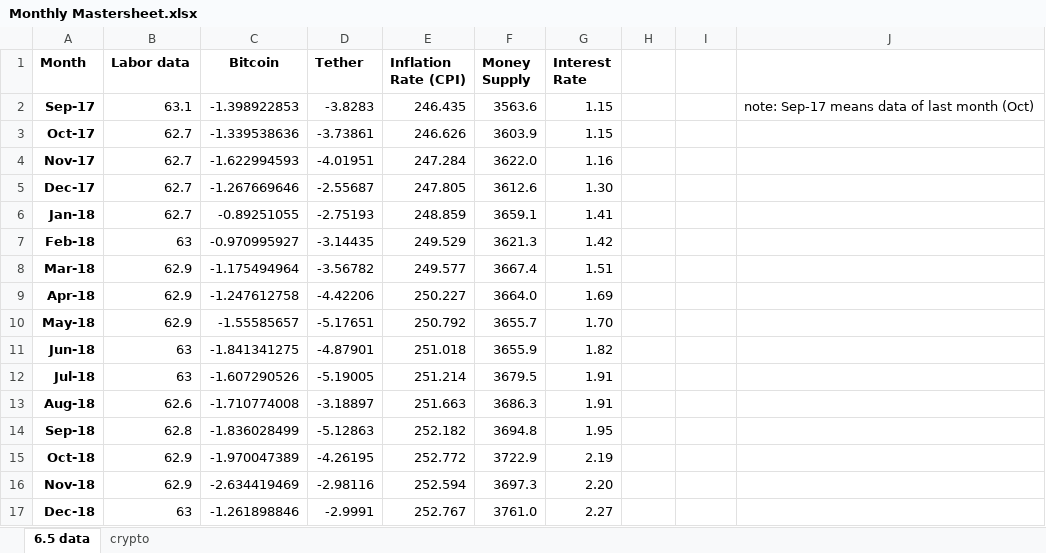
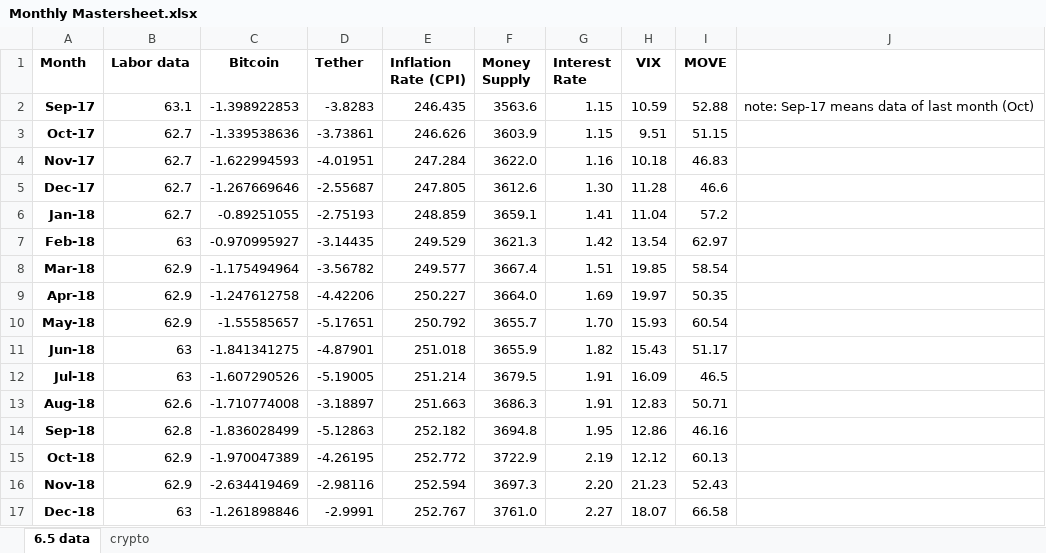
Before and after one commit to tianyishen701/CryptoMacroecon-Prediction-CSUREMM, an Excel workbook: data/Monthly Mastersheet.xlsx, sheet 6.5 data, drawn as a sheet; only a part is shown; values as stored, in another font and other column widths than the file's, no borders; charts and pictures not drawn; the diff covers the shown part only; the diff names each change by its address in the sheet, - before the commit and + after, or states it on an @@ line.

```diff
--- a/data/Monthly Mastersheet.xlsx (sheet 6.5 data)
+++ b/data/Monthly Mastersheet.xlsx (sheet 6.5 data)
-H1: (empty)
+H1: VIX
-I1: (empty)
+I1: MOVE
-H2 (VIX): (empty)
+H2 (VIX): 10.59
-I2 (MOVE): (empty)
+I2 (MOVE): 52.88
-H3 (VIX): (empty)
+H3 (VIX): 9.51
-I3 (MOVE): (empty)
+I3 (MOVE): 51.15
-H4 (VIX): (empty)
+H4 (VIX): 10.18
-I4 (MOVE): (empty)
+I4 (MOVE): 46.83
-H5 (VIX): (empty)
+H5 (VIX): 11.28
-I5 (MOVE): (empty)
+I5 (MOVE): 46.6
-H6 (VIX): (empty)
+H6 (VIX): 11.04
-I6 (MOVE): (empty)
+I6 (MOVE): 57.2
-H7 (VIX): (empty)
+H7 (VIX): 13.54
-I7 (MOVE): (empty)
+I7 (MOVE): 62.97
-H8 (VIX): (empty)
+H8 (VIX): 19.85
-I8 (MOVE): (empty)
+I8 (MOVE): 58.54
-H9 (VIX): (empty)
+H9 (VIX): 19.97
-I9 (MOVE): (empty)
+I9 (MOVE): 50.35
-H10 (VIX): (empty)
+H10 (VIX): 15.93
-I10 (MOVE): (empty)
+I10 (MOVE): 60.54
-H11 (VIX): (empty)
+H11 (VIX): 15.43
-I11 (MOVE): (empty)
+I11 (MOVE): 51.17
-H12 (VIX): (empty)
+H12 (VIX): 16.09
-I12 (MOVE): (empty)
+I12 (MOVE): 46.5
-H13 (VIX): (empty)
+H13 (VIX): 12.83
-I13 (MOVE): (empty)
+I13 (MOVE): 50.71
-H14 (VIX): (empty)
+H14 (VIX): 12.86
-I14 (MOVE): (empty)
+I14 (MOVE): 46.16
-H15 (VIX): (empty)
+H15 (VIX): 12.12
-I15 (MOVE): (empty)
+I15 (MOVE): 60.13
-H16 (VIX): (empty)
+H16 (VIX): 21.23
-I16 (MOVE): (empty)
+I16 (MOVE): 52.43
-H17 (VIX): (empty)
+H17 (VIX): 18.07
-I17 (MOVE): (empty)
+I17 (MOVE): 66.58
```
Also changed, not shown: 146 edited cells elsewhere in this sheet, sheet crypto, charts or pictures, 1 other file.
